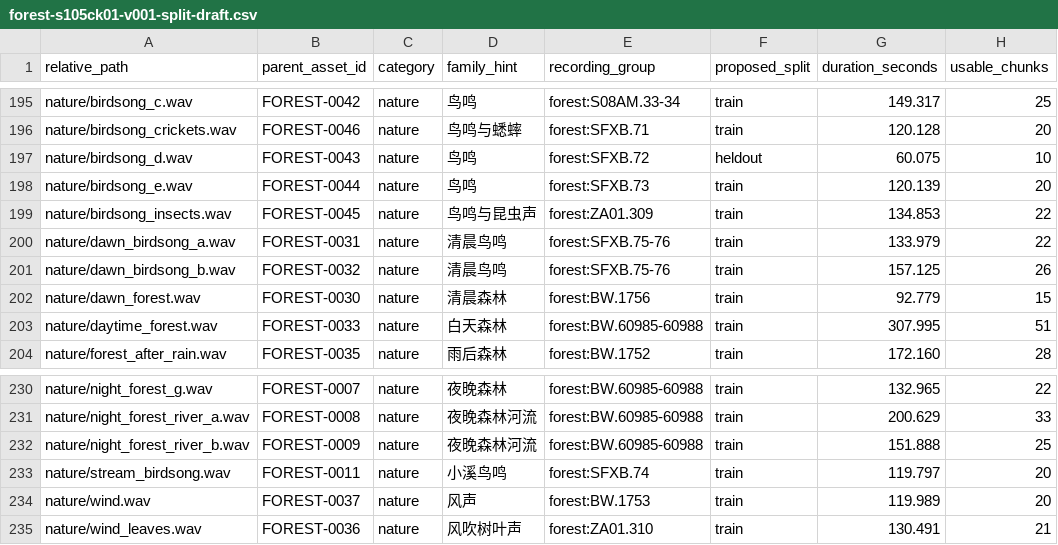
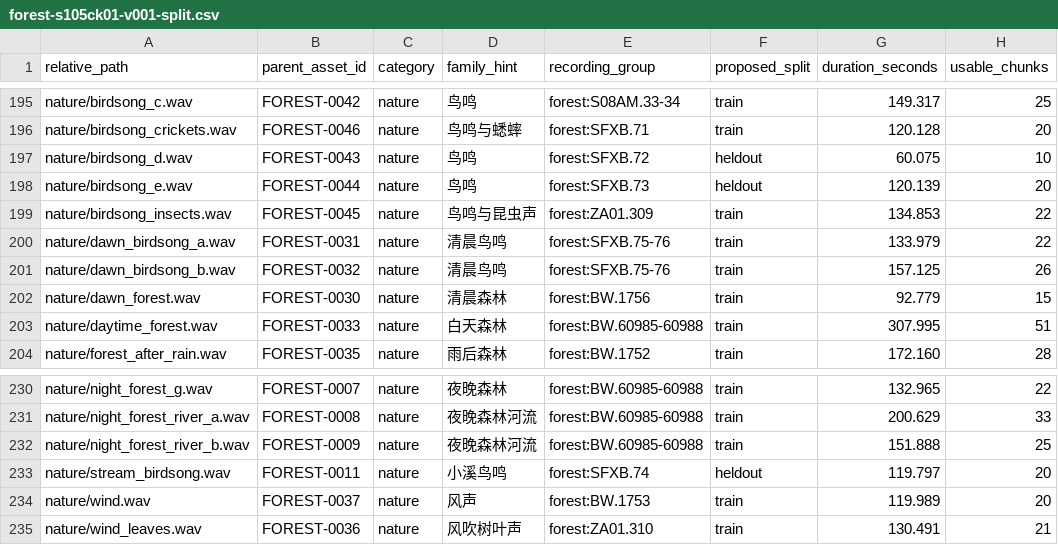
Before and after one commit to orangespy-arts/nature-machine-latent, a CSV file: datasets/manifests/forest-s105ck01-v001-split.csv (was datasets/manifests/forest-s105ck01-v001-split-draft.csv), drawn as a sheet; only a part is shown, gaps mark what is left out; the diff names each change by its address in the sheet, - before the commit and + after, or states it on an @@ line.

```diff
--- a/datasets/manifests/forest-s105ck01-v001-split-draft.csv
+++ b/datasets/manifests/forest-s105ck01-v001-split.csv
-F198 (proposed_split): train
+F198 (proposed_split): heldout
-F233 (proposed_split): train
+F233 (proposed_split): heldout
```
Also changed, not shown: 12 other files.
